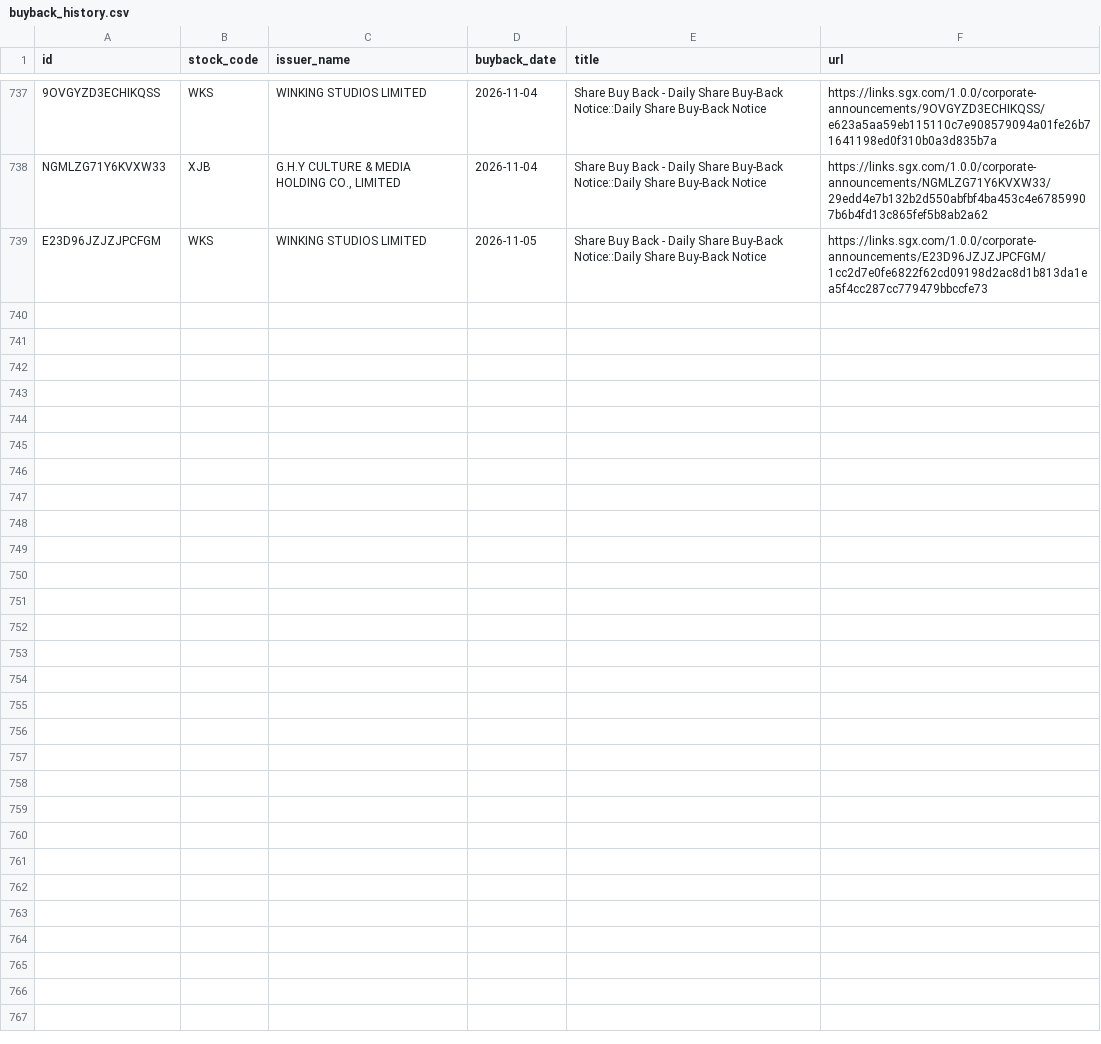
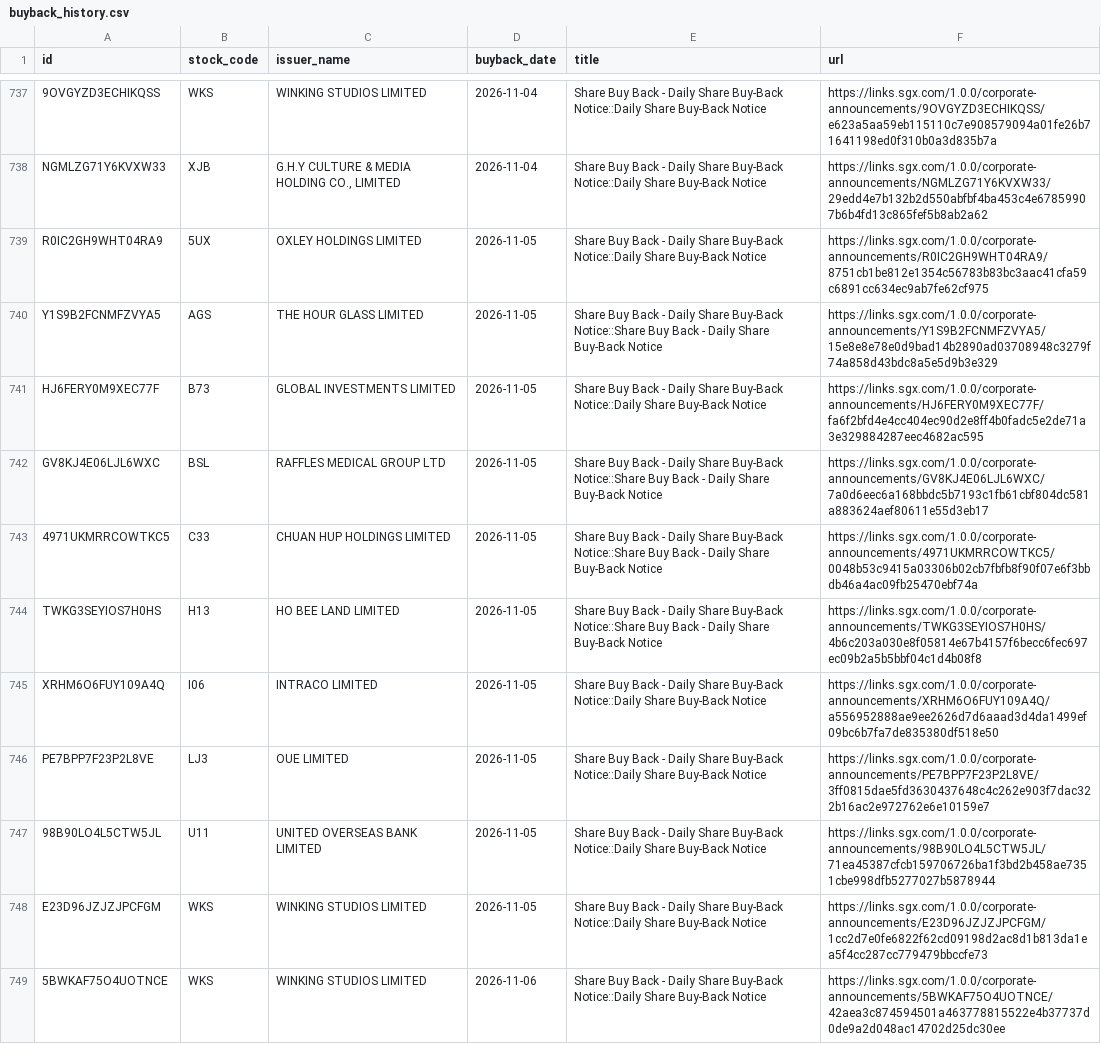
Before and after one commit to ferlyntanyj/Claude-Telegram-bot, a CSV file: history/buyback_history.csv, drawn as a sheet; only a part is shown, gaps mark what is left out; the diff names each change by its address in the sheet, - before the commit and + after, or states it on an @@ line.

```diff
--- a/history/buyback_history.csv
+++ b/history/buyback_history.csv
+row 739: R0IC2GH9WHT04RA9 | 5UX | OXLEY HOLDINGS LIMITED | 2026-11-05 | Share Buy Back - Daily Share Buy-Back Notice::Daily Share Buy-Back Notice | https://links.sgx.com/1.0.0/corporate-announcements/R0IC2GH9WHT04RA9/8751cb1be812e1354c56783b83bc3aac41cfa59c6891cc634ec9ab7fe62cf975
+row 740: Y1S9B2FCNMFZVYA5 | AGS | THE HOUR GLASS LIMITED | 2026-11-05 | Share Buy Back - Daily Share Buy-Back Notice::Share Buy Back - Daily Share Buy-Back Notice | https://links.sgx.com/1.0.0/corporate-announcements/Y1S9B2FCNMFZVYA5/15e8e8e78e0d9bad14b2890ad03708948c3279f74a858d43bdc8a5e5d9b3e329
+row 741: HJ6FERY0M9XEC77F | B73 | GLOBAL INVESTMENTS LIMITED | 2026-11-05 | Share Buy Back - Daily Share Buy-Back Notice::Daily Share Buy-Back Notice | https://links.sgx.com/1.0.0/corporate-announcements/HJ6FERY0M9XEC77F/fa6f2bfd4e4cc404ec90d2e8ff4b0fadc5e2de71a3e329884287eec4682ac595
+row 742: GV8KJ4E06LJL6WXC | BSL | RAFFLES MEDICAL GROUP LTD | 2026-11-05 | Share Buy Back - Daily Share Buy-Back Notice::Share Buy Back - Daily Share Buy-Back Notice | https://links.sgx.com/1.0.0/corporate-announcements/GV8KJ4E06LJL6WXC/7a0d6eec6a168bbdc5b7193c1fb61cbf804dc581a883624aef80611e55d3eb17
+row 743: 4971UKMRRCOWTKC5 | C33 | CHUAN HUP HOLDINGS LIMITED | 2026-11-05 | Share Buy Back - Daily Share Buy-Back Notice::Share Buy Back - Daily Share Buy-Back Notice | https://links.sgx.com/1.0.0/corporate-announcements/4971UKMRRCOWTKC5/0048b53c9415a03306b02cb7fbfb8f90f07e6f3bbdb46a4ac09fb25470ebf74a
+row 744: TWKG3SEYIOS7H0HS | H13 | HO BEE LAND LIMITED | 2026-11-05 | Share Buy Back - Daily Share Buy-Back Notice::Share Buy Back - Daily Share Buy-Back Notice | https://links.sgx.com/1.0.0/corporate-announcements/TWKG3SEYIOS7H0HS/4b6c203a030e8f05814e67b4157f6becc6fec697ec09b2a5b5bbf04c1d4b08f8
+row 745: XRHM6O6FUY109A4Q | I06 | INTRACO LIMITED | 2026-11-05 | Share Buy Back - Daily Share Buy-Back Notice::Daily Share Buy-Back Notice | https://links.sgx.com/1.0.0/corporate-announcements/XRHM6O6FUY109A4Q/a556952888ae9ee2626d7d6aaad3d4da1499ef09bc6b7fa7de835380df518e50
+row 746: PE7BPP7F23P2L8VE | LJ3 | OUE LIMITED | 2026-11-05 | Share Buy Back - Daily Share Buy-Back Notice::Daily Share Buy-Back Notice | https://links.sgx.com/1.0.0/corporate-announcements/PE7BPP7F23P2L8VE/3ff0815dae5fd3630437648c4c262e903f7dac322b16ac2e972762e6e10159e7
+row 747: 98B90LO4L5CTW5JL | U11 | UNITED OVERSEAS BANK LIMITED | 2026-11-05 | Share Buy Back - Daily Share Buy-Back Notice::Daily Share Buy-Back Notice | https://links.sgx.com/1.0.0/corporate-announcements/98B90LO4L5CTW5JL/71ea45387cfcb159706726ba1f3bd2b458ae7351cbe998dfb5277027b5878944
+row 749: 5BWKAF75O4UOTNCE | WKS | WINKING STUDIOS LIMITED | 2026-11-06 | Share Buy Back - Daily Share Buy-Back Notice::Daily Share Buy-Back Notice | https://links.sgx.com/1.0.0/corporate-announcements/5BWKAF75O4UOTNCE/42aea3c874594501a463778815522e4b37737d0de9a2d048ac14702d25dc30ee
```
Also changed, not shown: output/buyback_company_summary.csv, 2 other files.
